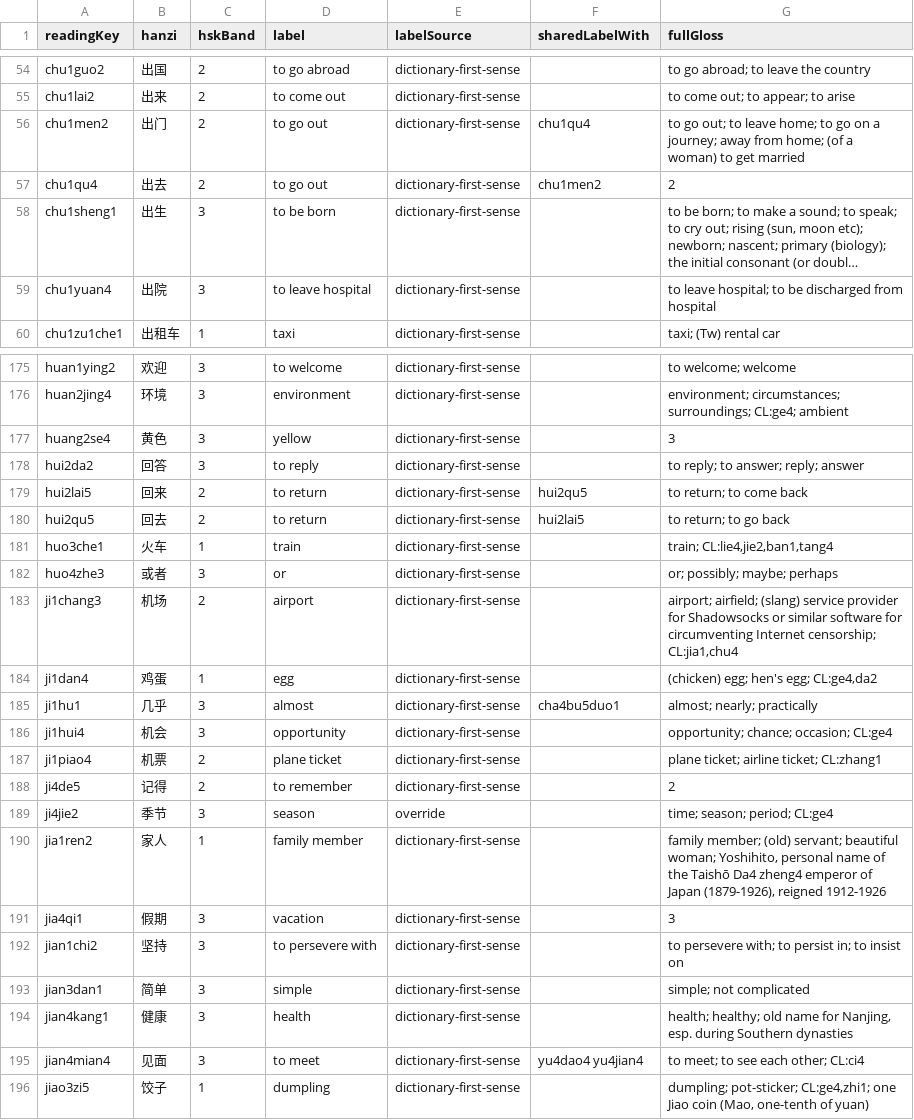
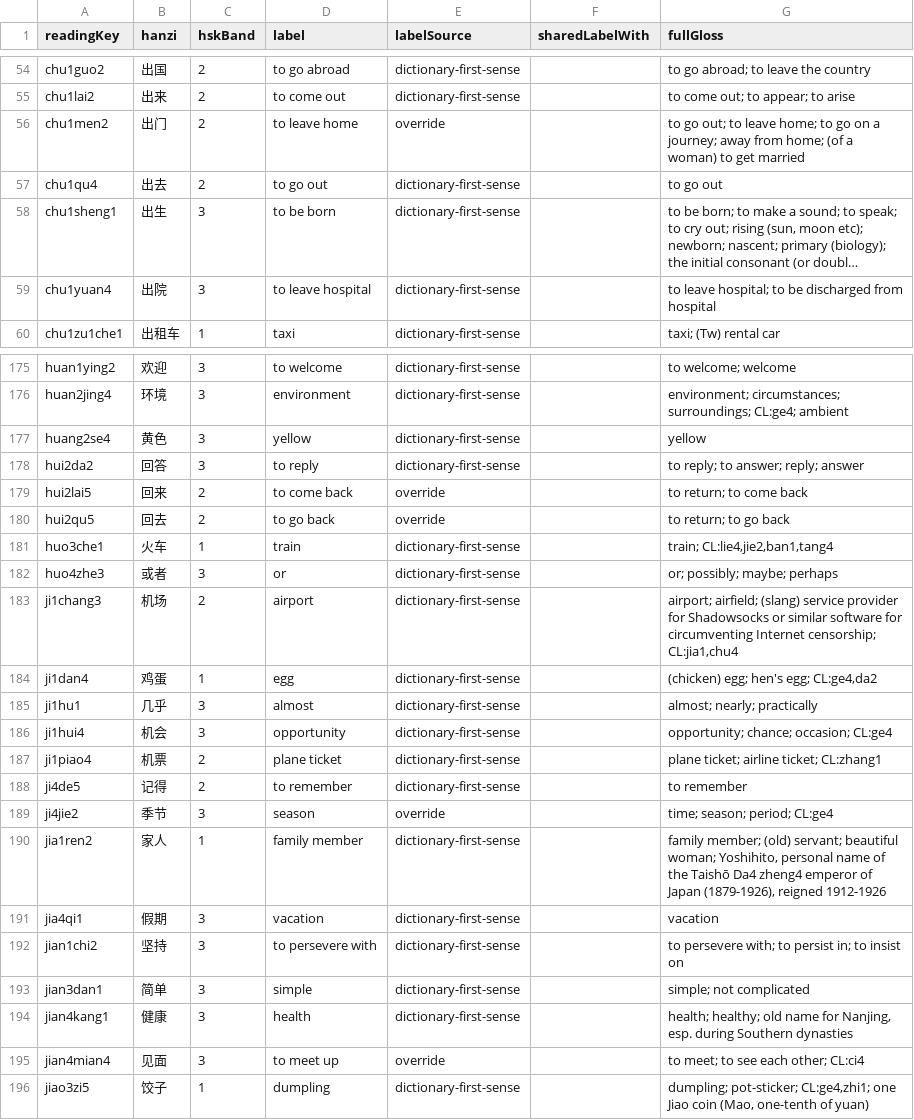
Before and after one commit to dsjamus-creator/liann-mahjong-tones-unity-under-dsjamus-creator, a CSV file: Tools~/data/english-labels-review.csv, drawn as a sheet; only a part is shown, gaps mark what is left out; long unchanged cells end in …; the diff covers the shown part only; the diff names each change by its address in the sheet, - before the commit and + after, or states it on an @@ line.

```diff
--- a/Tools~/data/english-labels-review.csv
+++ b/Tools~/data/english-labels-review.csv
-D56 (label): to go out
+D56 (label): to leave home
-E56 (labelSource): dictionary-first-sense
+E56 (labelSource): override
-F56 (sharedLabelWith): chu1qu4
+F56 (sharedLabelWith): (empty)
-F57 (sharedLabelWith): chu1men2
+F57 (sharedLabelWith): (empty)
-G57 (fullGloss): 2
+G57 (fullGloss): to go out
-G177 (fullGloss): 3
+G177 (fullGloss): yellow
-D179 (label): to return
+D179 (label): to come back
-E179:E180 (labelSource): dictionary-first-sense
+E179:E180 (labelSource): override
-F179 (sharedLabelWith): hui2qu5
+F179 (sharedLabelWith): (empty)
-D180 (label): to return
+D180 (label): to go back
-F180 (sharedLabelWith): hui2lai5
+F180 (sharedLabelWith): (empty)
-F185 (sharedLabelWith): cha4bu5duo1
+F185 (sharedLabelWith): (empty)
-G188 (fullGloss): 2
+G188 (fullGloss): to remember
-G191 (fullGloss): 3
+G191 (fullGloss): vacation
-D195 (label): to meet
+D195 (label): to meet up
-E195 (labelSource): dictionary-first-sense
+E195 (labelSource): override
-F195 (sharedLabelWith): yu4dao4 yu4jian4
+F195 (sharedLabelWith): (empty)
```
Also changed, not shown: 121 edited cells elsewhere in this file, 12 other files.
